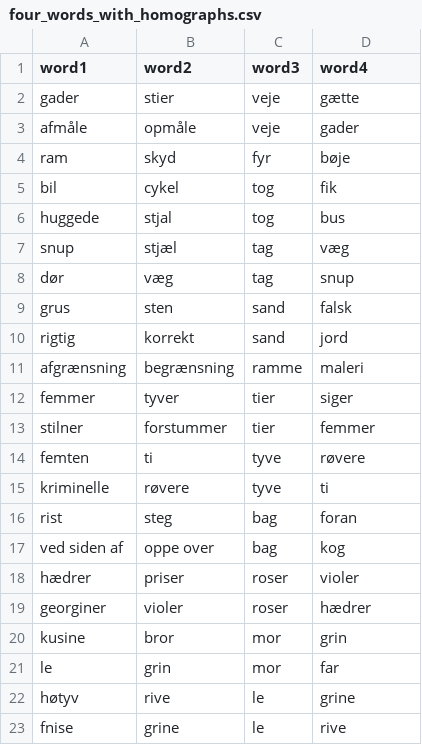
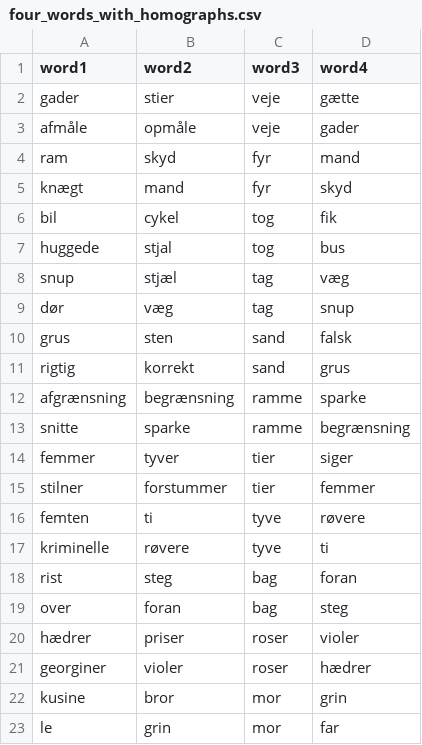
Before and after one commit to fnielsen/dasem, a CSV file: dasem/data/four_words_with_homographs.csv, drawn as a sheet; only a part is shown; the shorter side is filled out with more unchanged rows; the diff covers the shown part only.

```diff
--- a/dasem/data/four_words_with_homographs.csv
+++ b/dasem/data/four_words_with_homographs.csv
@@ -3,3 +3,4 @@ gader,stier,veje,gætte
 afmåle,opmåle,veje,gader
-ram,skyd,fyr,bøje
+ram,skyd,fyr,mand
+knægt,mand,fyr,skyd
 bil,cykel,tog,fik
@@ -9,4 +10,5 @@ dør,væg,tag,snup
 grus,sten,sand,falsk
-rigtig,korrekt,sand,jord
-afgrænsning,begrænsning,ramme,maleri
+rigtig,korrekt,sand,grus
+afgrænsning,begrænsning,ramme,sparke
+snitte,sparke,ramme,begrænsning
 femmer,tyver,tier,siger
@@ -16,3 +18,3 @@ kriminelle,røvere,tyve,ti
 rist,steg,bag,foran
-ved siden af,oppe over,bag,kog
+over,foran,bag,steg
 hædrer,priser,roser,violer
```
Also changed, not shown: 29 added rows, 9 removed rows and 2 edited cells elsewhere in this file.
